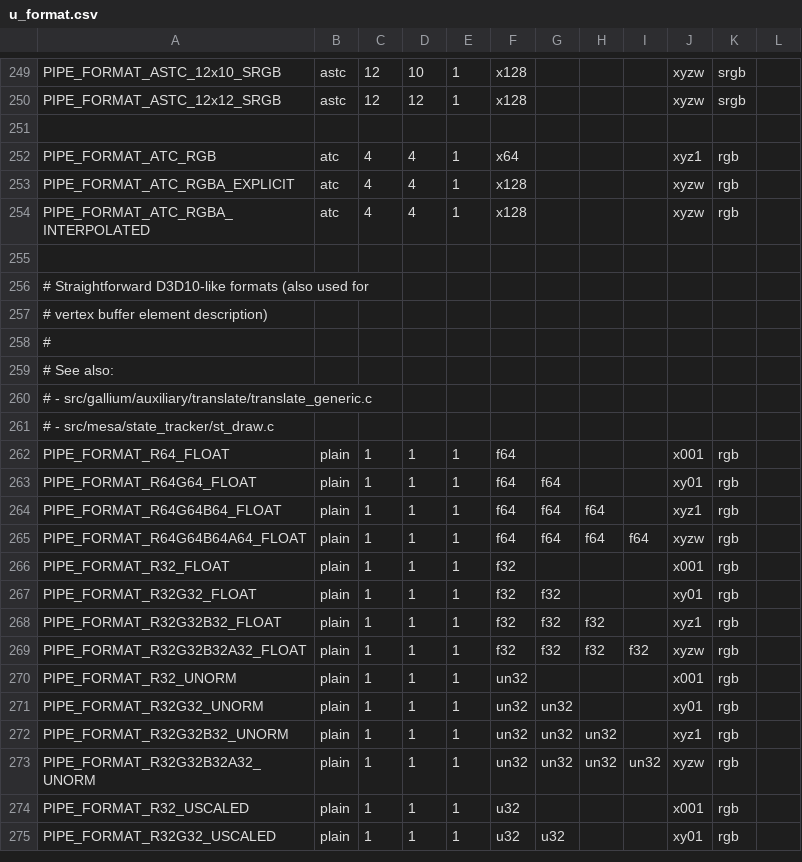
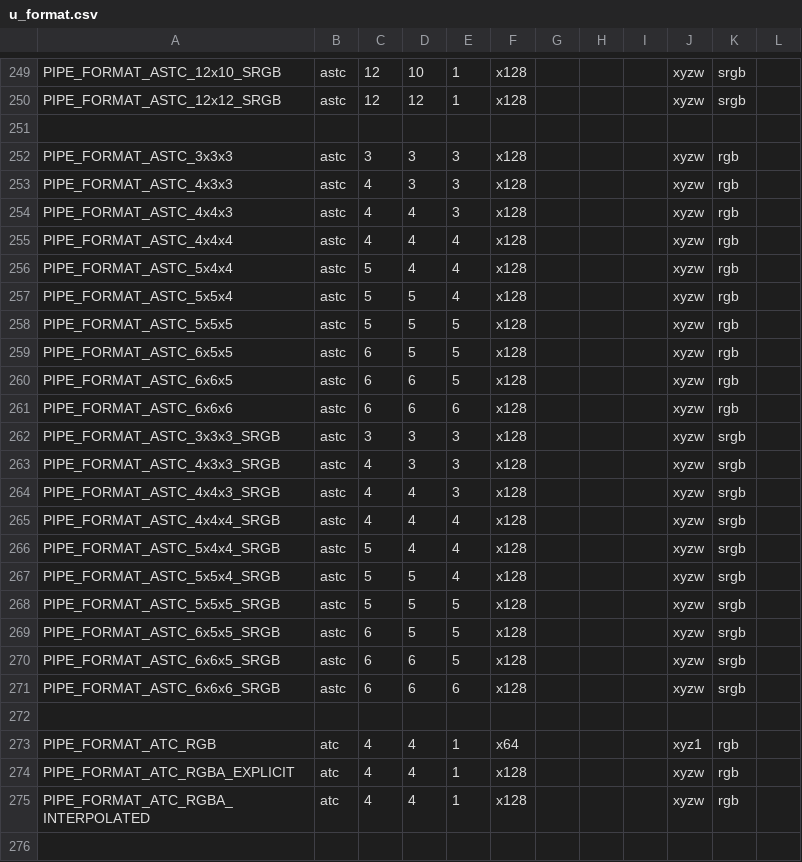
Before and after one commit to openharmony/third_party_mesa3d, a CSV file: src/gallium/auxiliary/util/u_format.csv, drawn as a sheet; only a part is shown, gaps mark what is left out; the shorter side is filled out with more unchanged rows; rows hold the shown columns only; the diff names each change by its address in the sheet, - before the commit and + after, or states it on an @@ line.

Commit message:
gallium: Add the ASTC 3D formats.
No driver implements them yet, but this is a long way toward gallium
having matching format enums for Mesa formats.

Reviewed-by: Marek Olšák <marek.olsak@amd.com>

```diff
--- a/src/gallium/auxiliary/util/u_format.csv
+++ b/src/gallium/auxiliary/util/u_format.csv
+row 252: PIPE_FORMAT_ASTC_3x3x3 | astc | 3 | 3 | 3 | x128 |  |  |  | xyzw | rgb
+row 253: PIPE_FORMAT_ASTC_4x3x3 | astc | 4 | 3 | 3 | x128 |  |  |  | xyzw | rgb
+row 254: PIPE_FORMAT_ASTC_4x4x3 | astc | 4 | 4 | 3 | x128 |  |  |  | xyzw | rgb
+row 255: PIPE_FORMAT_ASTC_4x4x4 | astc | 4 | 4 | 4 | x128 |  |  |  | xyzw | rgb
+row 256: PIPE_FORMAT_ASTC_5x4x4 | astc | 5 | 4 | 4 | x128 |  |  |  | xyzw | rgb
+row 257: PIPE_FORMAT_ASTC_5x5x4 | astc | 5 | 5 | 4 | x128 |  |  |  | xyzw | rgb
+row 258: PIPE_FORMAT_ASTC_5x5x5 | astc | 5 | 5 | 5 | x128 |  |  |  | xyzw | rgb
+row 259: PIPE_FORMAT_ASTC_6x5x5 | astc | 6 | 5 | 5 | x128 |  |  |  | xyzw | rgb
+row 260: PIPE_FORMAT_ASTC_6x6x5 | astc | 6 | 6 | 5 | x128 |  |  |  | xyzw | rgb
+row 261: PIPE_FORMAT_ASTC_6x6x6 | astc | 6 | 6 | 6 | x128 |  |  |  | xyzw | rgb
+row 262: PIPE_FORMAT_ASTC_3x3x3_SRGB | astc | 3 | 3 | 3 | x128 |  |  |  | xyzw | srgb
+row 263: PIPE_FORMAT_ASTC_4x3x3_SRGB | astc | 4 | 3 | 3 | x128 |  |  |  | xyzw | srgb
+row 264: PIPE_FORMAT_ASTC_4x4x3_SRGB | astc | 4 | 4 | 3 | x128 |  |  |  | xyzw | srgb
+row 265: PIPE_FORMAT_ASTC_4x4x4_SRGB | astc | 4 | 4 | 4 | x128 |  |  |  | xyzw | srgb
+row 266: PIPE_FORMAT_ASTC_5x4x4_SRGB | astc | 5 | 4 | 4 | x128 |  |  |  | xyzw | srgb
+row 267: PIPE_FORMAT_ASTC_5x5x4_SRGB | astc | 5 | 5 | 4 | x128 |  |  |  | xyzw | srgb
+row 268: PIPE_FORMAT_ASTC_5x5x5_SRGB | astc | 5 | 5 | 5 | x128 |  |  |  | xyzw | srgb
+row 269: PIPE_FORMAT_ASTC_6x5x5_SRGB | astc | 6 | 5 | 5 | x128 |  |  |  | xyzw | srgb
+row 270: PIPE_FORMAT_ASTC_6x6x5_SRGB | astc | 6 | 6 | 5 | x128 |  |  |  | xyzw | srgb
+row 271: PIPE_FORMAT_ASTC_6x6x6_SRGB | astc | 6 | 6 | 6 | x128 |  |  |  | xyzw | srgb
+row 272: (empty)
```
Also changed, not shown: 2 other files.
